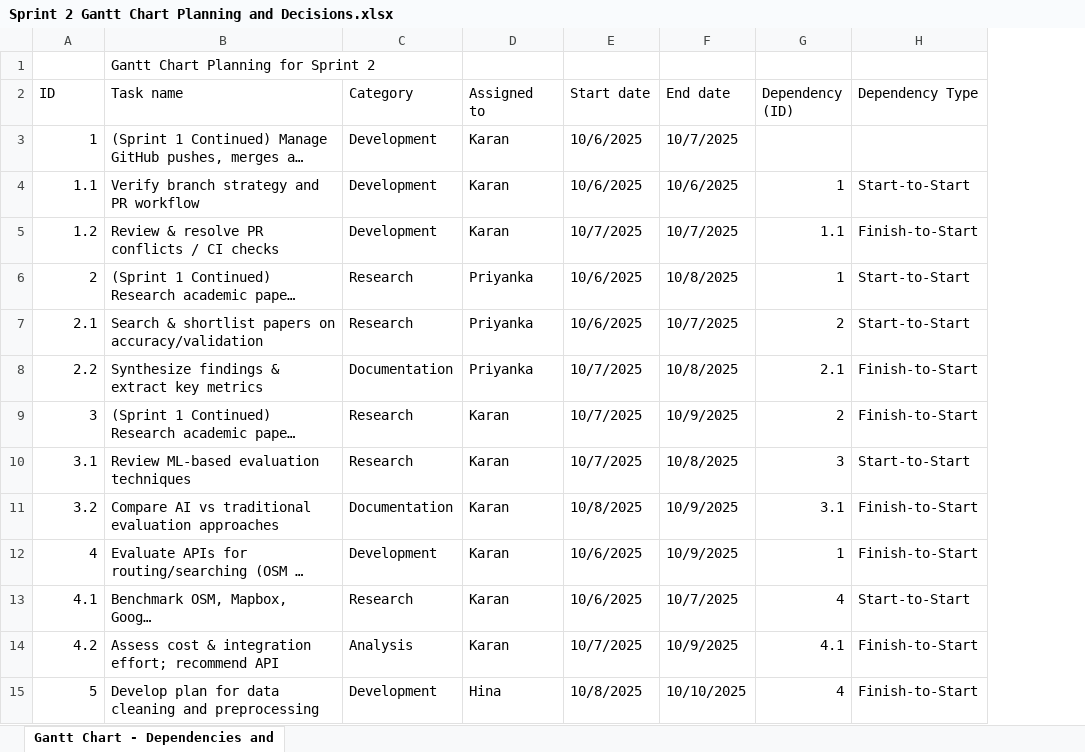
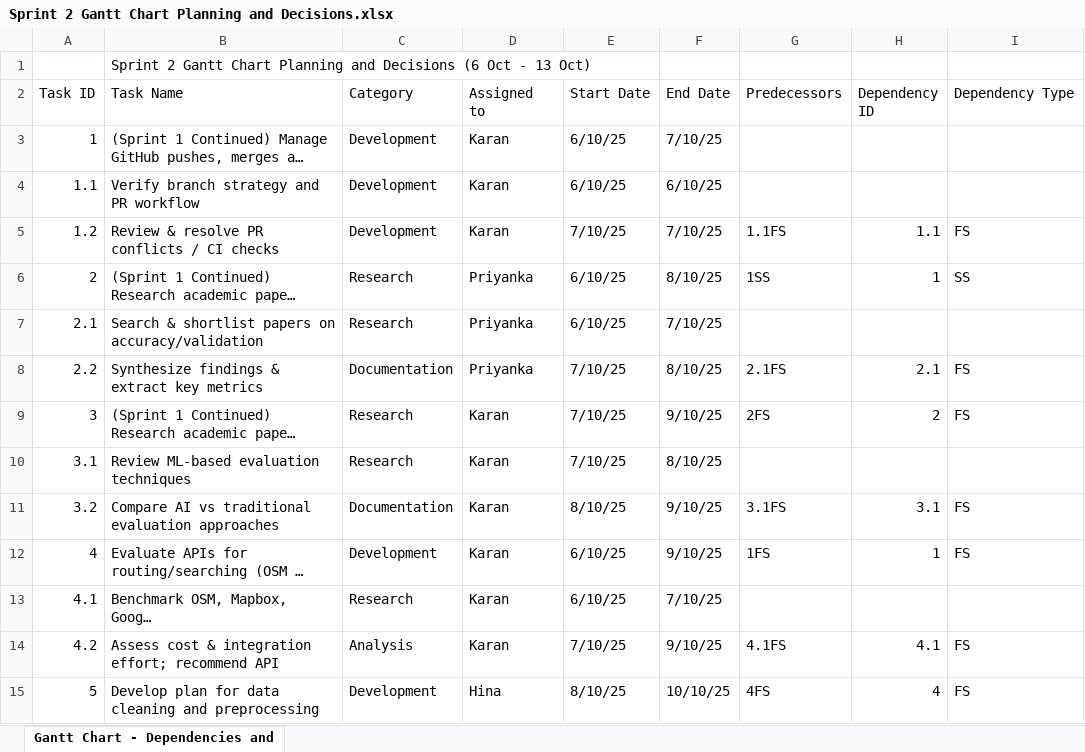
Before and after one commit to KaranJoseph12/CyclePath, an Excel workbook: Project-Management/Sprint 2 Gantt Chart Planning and Decisions.xlsx, sheet Gantt Chart - Dependencies and, drawn as a sheet; only a part is shown; long unchanged cells end in …; values as stored, in another font and other column widths than the file's, no cell formats; removed rows and columns are numbered as before the commit, all else as after; the diff covers the shown part only; the diff names each change by its address in the sheet, - before the commit and + after, or states it on an @@ line.

Commit message:
Update Sprint 2 Gantt Chart: add predecessors column, correct the dependencies IDs and types, add new tasks and sub-tasks

```diff
--- a/Project-Management/Sprint 2 Gantt Chart Planning and Decisions.xlsx (sheet Gantt Chart - Dependencies and)
+++ b/Project-Management/Sprint 2 Gantt Chart Planning and Decisions.xlsx (sheet Gantt Chart - Dependencies and)
-column E (Start date), rows 3-15: 10/6/2025 | 10/6/2025 | 10/7/2025 | 10/6/2025 | 10/6/2025 | 10/7/2025 | 10/7/2025 | 10/7/2025 | 10/8/2025 | 10/6/2025 | 10/6/2025 | 10/7/2025 | 10/8/2025
-column F (End date), rows 3-15: 10/7/2025 | 10/6/2025 | 10/7/2025 | 10/8/2025 | 10/7/2025 | 10/8/2025 | 10/9/2025 | 10/8/2025 | 10/9/2025 | 10/9/2025 | 10/7/2025 | 10/9/2025 | 10/10/2025
+column E (Start Date), rows 3-15: 6/10/25 | 6/10/25 | 7/10/25 | 6/10/25 | 6/10/25 | 7/10/25 | 7/10/25 | 7/10/25 | 8/10/25 | 6/10/25 | 6/10/25 | 7/10/25 | 8/10/25
+column F (End Date), rows 3-15: 7/10/25 | 6/10/25 | 7/10/25 | 8/10/25 | 7/10/25 | 8/10/25 | 9/10/25 | 8/10/25 | 9/10/25 | 9/10/25 | 7/10/25 | 9/10/25 | 10/10/25
+column G (Predecessors), rows 5-15: 1.1FS | 1SS |  | 2.1FS | 2FS |  | 3.1FS | 1FS |  | 4.1FS | 4FS
-B1 (Task Name): Gantt Chart Planning for Sprint 2
+B1 (Task Name): Sprint 2 Gantt Chart Planning and Decisions (6 Oct - 13 Oct)
@@ column A (Task ID) renumbered in row 2 @@
-B2: Task name
+B2: Task Name
-H2: Dependency (ID)
+H2: Dependency ID
-H4 (Dependency ID): 1
+H4 (Dependency ID): (empty)
-I4 (Dependency Type): Start-to-Start
+I4 (Dependency Type): (empty)
-I5 (Dependency Type): Finish-to-Start
+I5 (Dependency Type): FS
-I6 (Dependency Type): Start-to-Start
+I6 (Dependency Type): SS
-H7 (Dependency ID): 2
+H7 (Dependency ID): (empty)
-I7 (Dependency Type): Start-to-Start
+I7 (Dependency Type): (empty)
-I8:I9 (Dependency Type): Finish-to-Start
+I8:I9 (Dependency Type): FS
-H10 (Dependency ID): 3
+H10 (Dependency ID): (empty)
-I10 (Dependency Type): Start-to-Start
+I10 (Dependency Type): (empty)
-I11:I12 (Dependency Type): Finish-to-Start
+I11:I12 (Dependency Type): FS
-H13 (Dependency ID): 4
+H13 (Dependency ID): (empty)
-I13 (Dependency Type): Start-to-Start
+I13 (Dependency Type): (empty)
-I14:I15 (Dependency Type): Finish-to-Start
+I14:I15 (Dependency Type): FS
```
Also changed, not shown: 22 added rows and 40 edited cells elsewhere in this sheet, cell formats.
